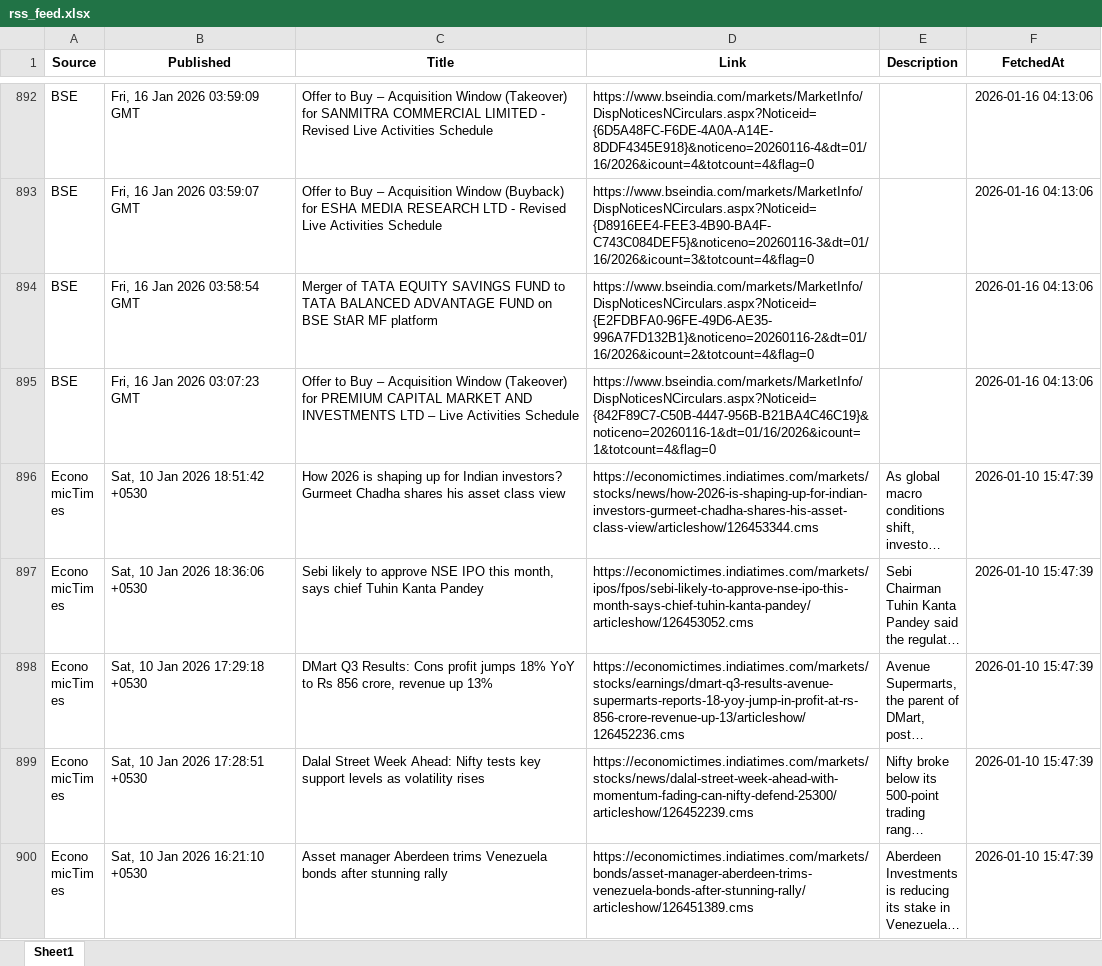
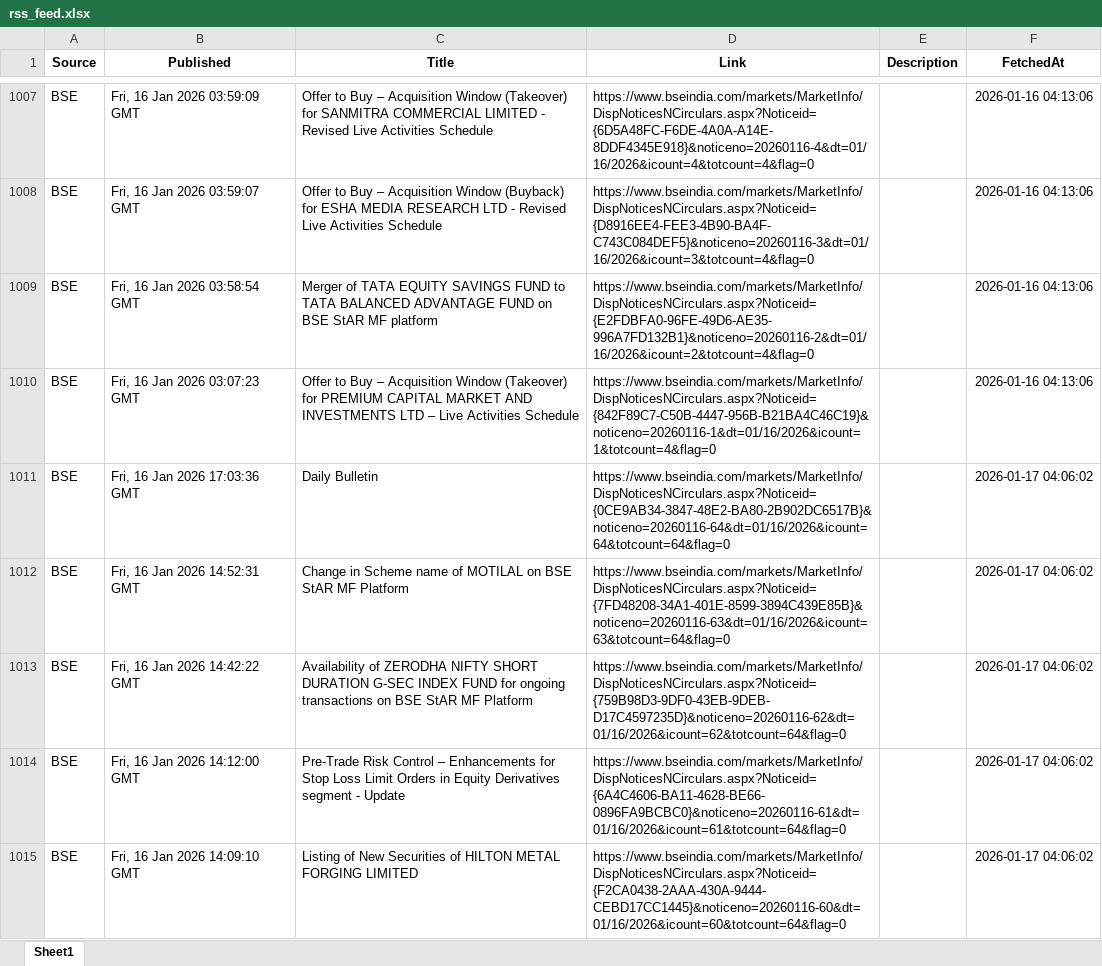
Before and after one commit to rk1476/rss_feed, an Excel workbook: data/rss_feed.xlsx, sheet Sheet1, drawn as a sheet; only a part is shown, gaps mark what is left out; the shorter side is filled out with more unchanged rows; long unchanged cells end in …; values as stored, in another font and other column widths than the file's, no borders; the diff covers the shown part only; the diff names each change by its address in the sheet, - before the commit and + after, or states it on an @@ line.

```diff
--- a/data/rss_feed.xlsx (sheet Sheet1)
+++ b/data/rss_feed.xlsx (sheet Sheet1)
+row 1011: BSE | Fri, 16 Jan 2026 17:03:36 GMT | Daily Bulletin | https://www.bseindia.com/markets/MarketInfo/DispNoticesNCirculars.aspx?Noticeid={0CE9AB34-3847-48E2-BA80-2B902DC6517B}&noticeno=20260116-64&dt=01/16/2026&icount=64&totcount=64&flag=0 |  | 2026-01-17 04:06:02
+row 1012: BSE | Fri, 16 Jan 2026 14:52:31 GMT | Change in Scheme name of MOTILAL on BSE StAR MF Platform | https://www.bseindia.com/markets/MarketInfo/DispNoticesNCirculars.aspx?Noticeid={7FD48208-34A1-401E-8599-3894C439E85B}&noticeno=20260116-63&dt=01/16/2026&icount=63&totcount=64&flag=0 |  | 2026-01-17 04:06:02
+row 1013: BSE | Fri, 16 Jan 2026 14:42:22 GMT | Availability of ZERODHA NIFTY SHORT DURATION G-SEC INDEX FUND for ongoing transactions on BSE StAR MF Platform | https://www.bseindia.com/markets/MarketInfo/DispNoticesNCirculars.aspx?Noticeid={759B98D3-9DF0-43EB-9DEB-D17C4597235D}&noticeno=20260116-62&dt=01/16/2026&icount=62&totcount=64&flag=0 |  | 2026-01-17 04:06:02
+row 1014: BSE | Fri, 16 Jan 2026 14:12:00 GMT | Pre-Trade Risk Control – Enhancements for Stop Loss Limit Orders in Equity Derivatives segment - Update | https://www.bseindia.com/markets/MarketInfo/DispNoticesNCirculars.aspx?Noticeid={6A4C4606-BA11-4628-BE66-0896FA9BCBC0}&noticeno=20260116-61&dt=01/16/2026&icount=61&totcount=64&flag=0 |  | 2026-01-17 04:06:02
+row 1015: BSE | Fri, 16 Jan 2026 14:09:10 GMT | Listing of New Securities of HILTON METAL FORGING LIMITED | https://www.bseindia.com/markets/MarketInfo/DispNoticesNCirculars.aspx?Noticeid={F2CA0438-2AAA-430A-9444-CEBD17CC1445}&noticeno=20260116-60&dt=01/16/2026&icount=60&totcount=64&flag=0 |  | 2026-01-17 04:06:02
```
Also changed, not shown: 229 added rows and 5 removed rows elsewhere in this sheet.
